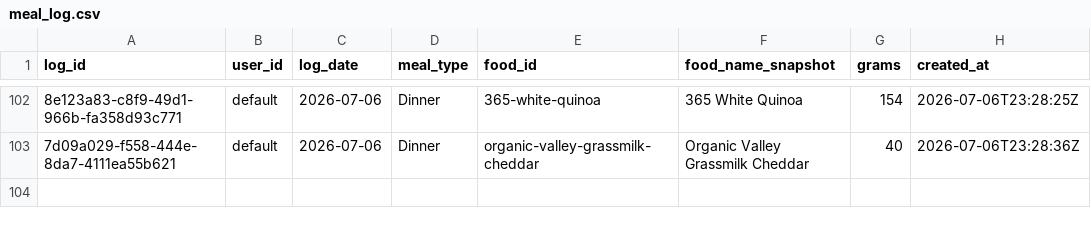
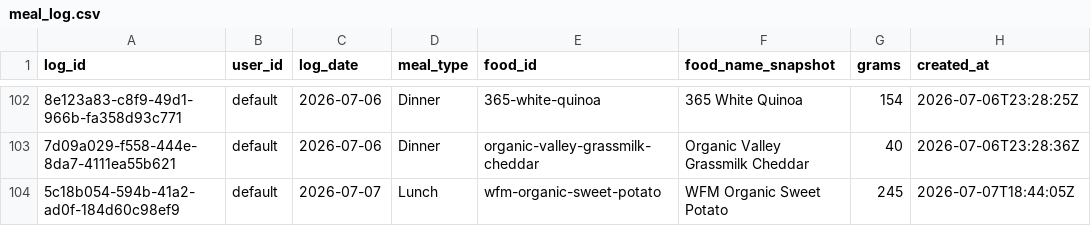
Before and after one commit to auckiefenstermacher19-cmd/MyFitnessClone, a CSV file: meal_log.csv, drawn as a sheet; only a part is shown, gaps mark what is left out; the diff names each change by its address in the sheet, - before the commit and + after, or states it on an @@ line.

Commit message:
log: WFM Organic Sweet Potato 245g 2026-07-07 Lunch

```diff
--- a/meal_log.csv
+++ b/meal_log.csv
+row 104: 5c18b054-594b-41a2-ad0f-184d60c98ef9 | default | 2026-07-07 | Lunch | wfm-organic-sweet-potato | WFM Organic Sweet Potato | 245 | 2026-07-07T18:44:05Z
```
